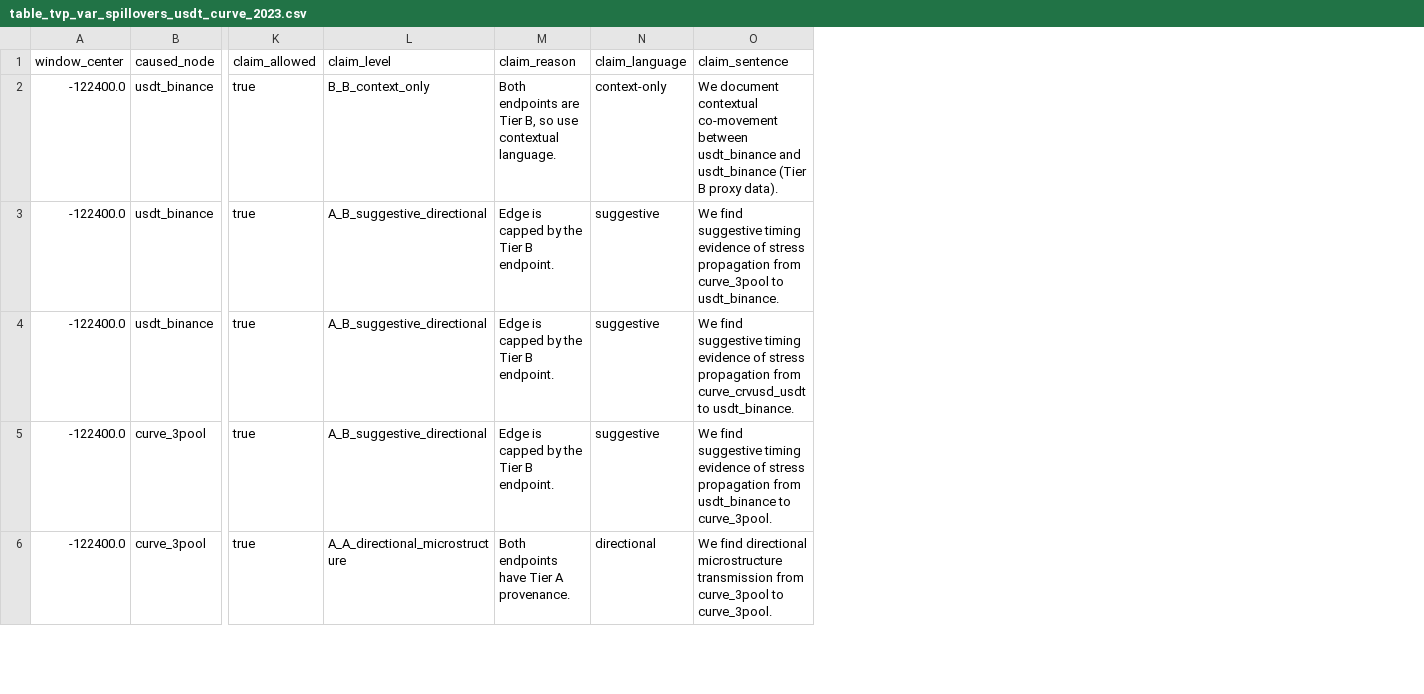
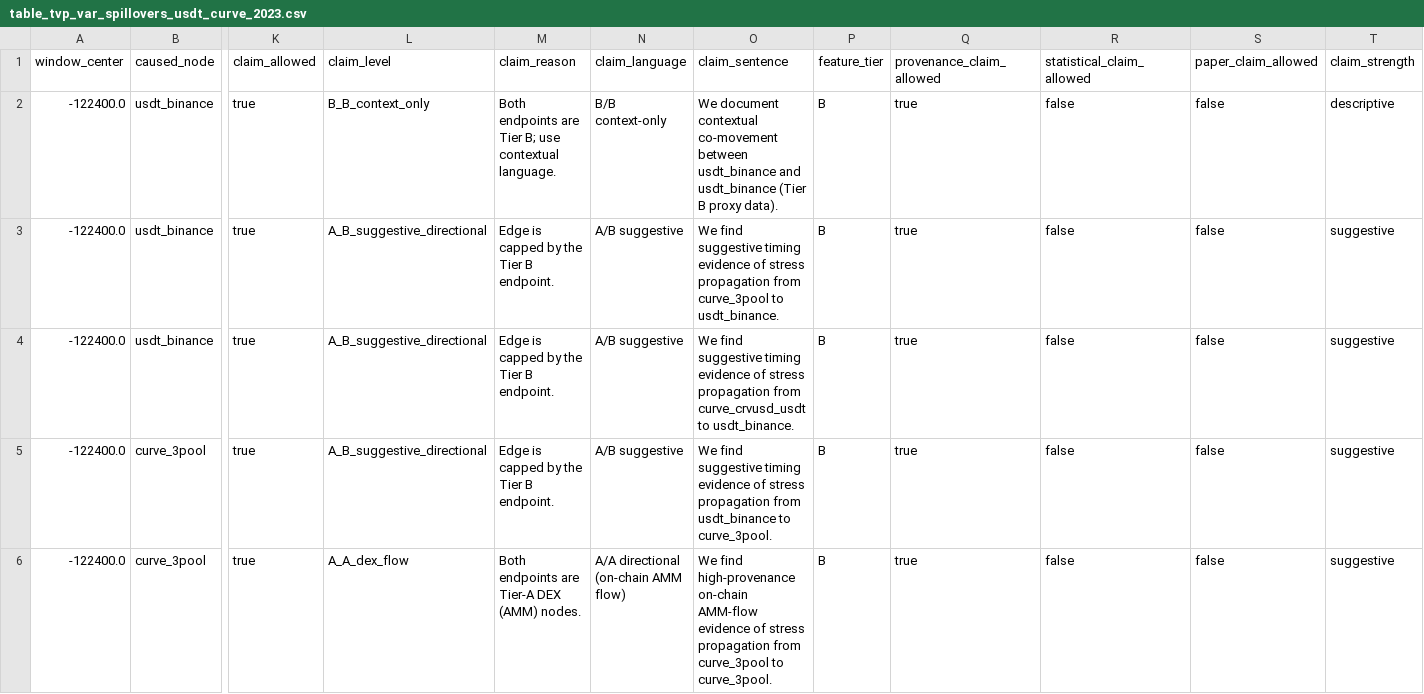
Before and after one commit to nl2992/ICAIF_stablecoin-contagion-network, a CSV file: results/tables/table_tvp_var_spillovers_usdt_curve_2023.csv, drawn as a sheet; only a part is shown, gaps mark what is left out; the diff covers the shown part only; the diff names each change by its address in the sheet, - before the commit and + after, or states it on an @@ line.

```diff
--- a/results/tables/table_tvp_var_spillovers_usdt_curve_2023.csv
+++ b/results/tables/table_tvp_var_spillovers_usdt_curve_2023.csv
+column P (feature_tier), rows 2-6: all B
+column Q (provenance_claim_allowed), rows 2-6: all true
+column R (statistical_claim_allowed), rows 2-6: all false
+column S (paper_claim_allowed), rows 2-6: all false
+column T (claim_strength), rows 2-6: descriptive | suggestive | suggestive | suggestive | suggestive
-M2 (claim_reason): …are Tier B, so use contextual…
+M2 (claim_reason): …are Tier B; use contextual…
-N2 (claim_language): context-only
+N2 (claim_language): B/B context-only
-N3:N5 (claim_language): suggestive
+N3:N5 (claim_language): A/B suggestive
-L6 (claim_level): A_A_directional_microstructure
+L6 (claim_level): A_A_dex_flow
-M6 (claim_reason): Both endpoints have Tier A provenance.
+M6 (claim_reason): Both endpoints are Tier-A DEX (AMM) nodes.
-N6 (claim_language): directional
+N6 (claim_language): A/A directional (on-chain AMM flow)
-O6 (claim_sentence): We find directional microstructure transmission from curve_3pool…
+O6 (claim_sentence): We find high-provenance on-chain AMM-flow evidence of stress propagation from curve_3pool…
```
Also changed, not shown: 123 edited cells elsewhere in this file, results/tables/table_tvp_var_spillovers_busd_2023.csv, results/tables/table_tvp_var_spillovers_terra_luna_2022.csv, 30 other files.
